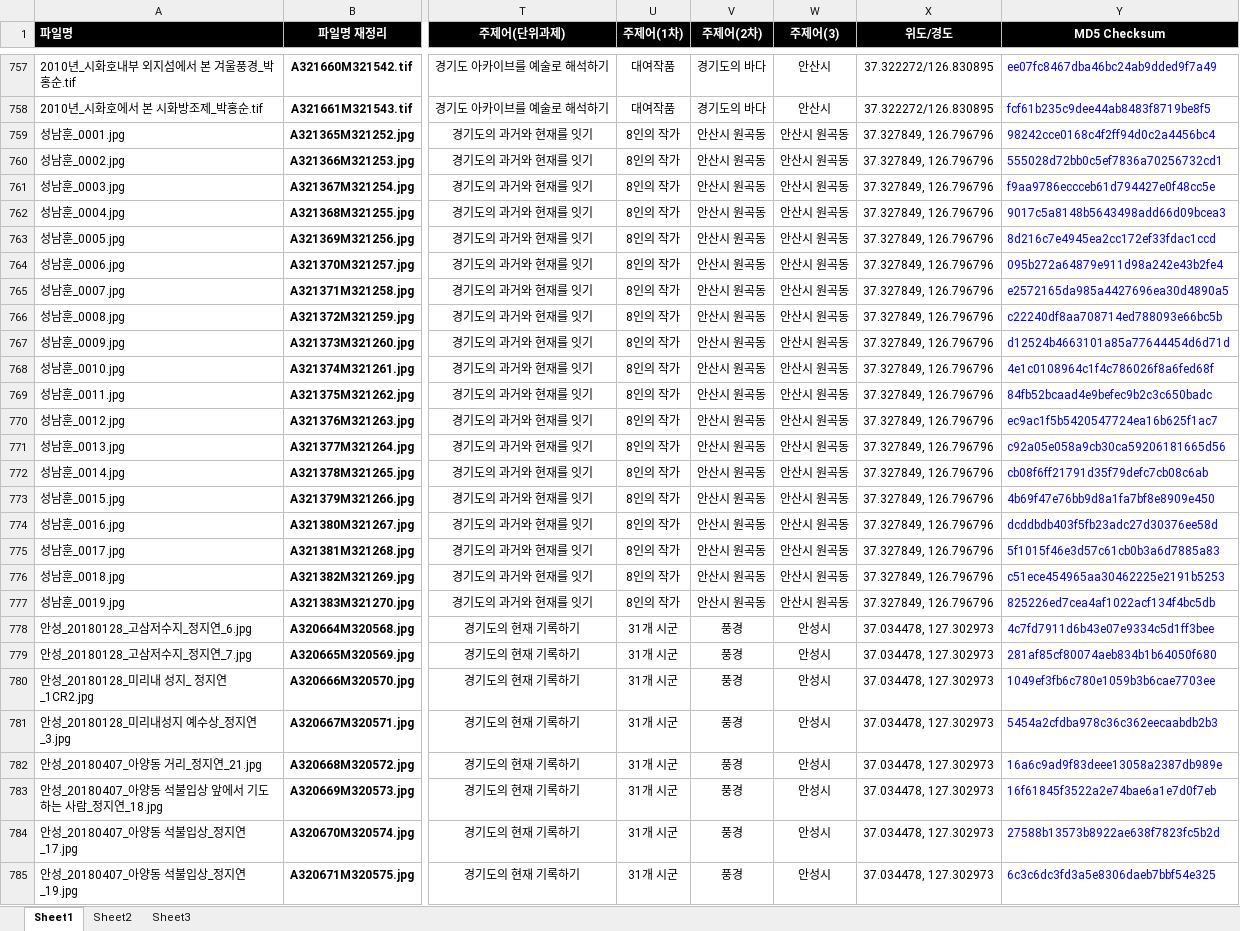
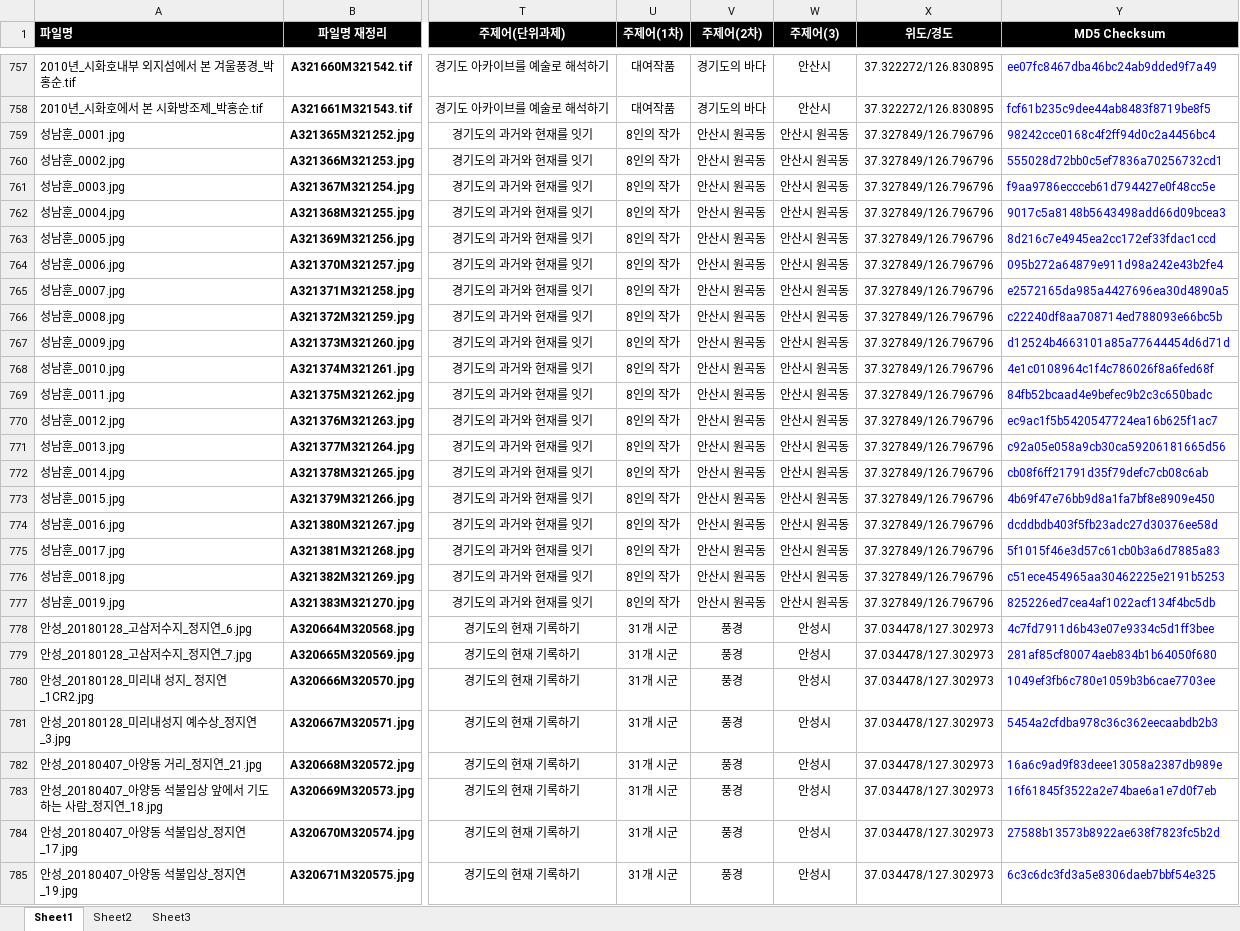
Before and after one commit to leeeeees/larchiveum, an Excel workbook: 위도경도있는자료1527건_re.xlsx, sheet Sheet1, drawn as a sheet; only a part is shown, gaps mark what is left out; values as stored, in another font and other column widths than the file's, no borders; the diff covers the shown part only; the diff names each change by its address in the sheet, - before the commit and + after, or states it on an @@ line.

```diff
--- a/위도경도있는자료1527건_re.xlsx (sheet Sheet1)
+++ b/위도경도있는자료1527건_re.xlsx (sheet Sheet1)
-X759:X777 (위도/경도): 37.327849, 126.796796
+X759:X777 (위도/경도): 37.327849/126.796796
-X778:X785 (위도/경도): 37.034478, 127.302973
+X778:X785 (위도/경도): 37.034478/127.302973
```
Also changed, not shown: 12 edited cells elsewhere in this sheet, 4 other files.
